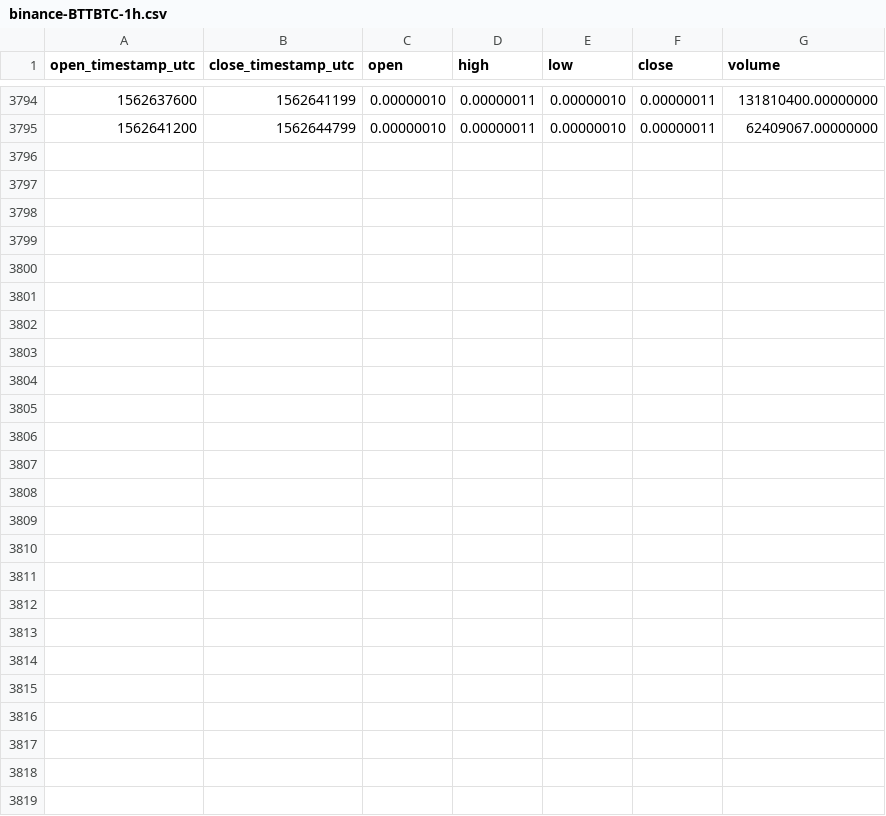
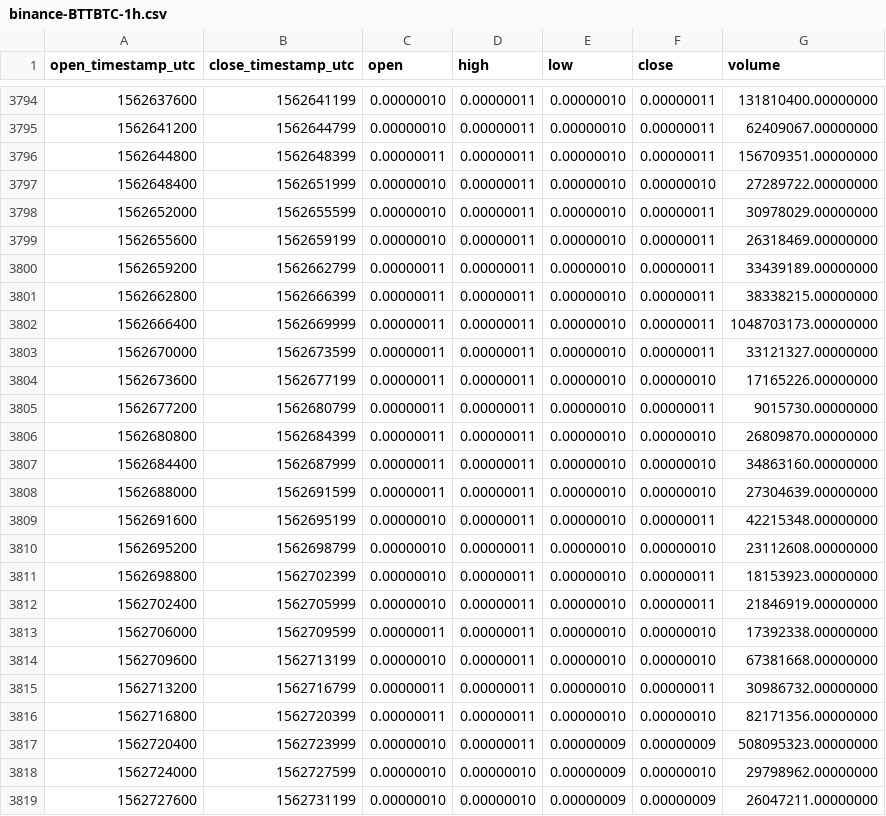
Before and after one commit to cryptobigbro/binance-BTTBTC, a CSV file: binance-BTTBTC-1h.csv, drawn as a sheet; only a part is shown, gaps mark what is left out.

Commit message:
Update OHLCV data.

```diff
--- a/binance-BTTBTC-1h.csv
+++ b/binance-BTTBTC-1h.csv
@@ -3795 +3795,25 @@ open_timestamp_utc,close_timestamp_utc,open,high,low,close,volume
 1562641200,1562644799,0.00000010,0.00000011,0.00000010,0.00000011,62409067.00000000
+1562644800,1562648399,0.00000011,0.00000011,0.00000010,0.00000011,156709351.00000000
+1562648400,1562651999,0.00000010,0.00000011,0.00000010,0.00000010,27289722.00000000
+1562652000,1562655599,0.00000010,0.00000011,0.00000010,0.00000011,30978029.00000000
+1562655600,1562659199,0.00000010,0.00000011,0.00000010,0.00000011,26318469.00000000
+1562659200,1562662799,0.00000011,0.00000011,0.00000010,0.00000011,33439189.00000000
+1562662800,1562666399,0.00000011,0.00000011,0.00000010,0.00000011,38338215.00000000
+1562666400,1562669999,0.00000011,0.00000011,0.00000010,0.00000011,1048703173.00000000
+1562670000,1562673599,0.00000011,0.00000011,0.00000010,0.00000011,33121327.00000000
+1562673600,1562677199,0.00000011,0.00000011,0.00000010,0.00000010,17165226.00000000
+1562677200,1562680799,0.00000011,0.00000011,0.00000010,0.00000011,9015730.00000000
+1562680800,1562684399,0.00000011,0.00000011,0.00000010,0.00000010,26809870.00000000
+1562684400,1562687999,0.00000011,0.00000011,0.00000010,0.00000010,34863160.00000000
+1562688000,1562691599,0.00000011,0.00000011,0.00000010,0.00000010,27304639.00000000
+1562691600,1562695199,0.00000010,0.00000011,0.00000010,0.00000011,42215348.00000000
+1562695200,1562698799,0.00000010,0.00000011,0.00000010,0.00000010,23112608.00000000
+1562698800,1562702399,0.00000010,0.00000011,0.00000010,0.00000011,18153923.00000000
+1562702400,1562705999,0.00000010,0.00000011,0.00000010,0.00000011,21846919.00000000
+1562706000,1562709599,0.00000011,0.00000011,0.00000010,0.00000010,17392338.00000000
+1562709600,1562713199,0.00000010,0.00000011,0.00000010,0.00000010,67381668.00000000
+1562713200,1562716799,0.00000011,0.00000011,0.00000010,0.00000011,30986732.00000000
+1562716800,1562720399,0.00000011,0.00000011,0.00000010,0.00000010,82171356.00000000
+1562720400,1562723999,0.00000010,0.00000011,0.00000009,0.00000009,508095323.00000000
+1562724000,1562727599,0.00000010,0.00000010,0.00000009,0.00000010,29798962.00000000
+1562727600,1562731199,0.00000010,0.00000010,0.00000009,0.00000009,26047211.00000000
```
Also changed, not shown: binance-BTTBTC-1d.csv.
